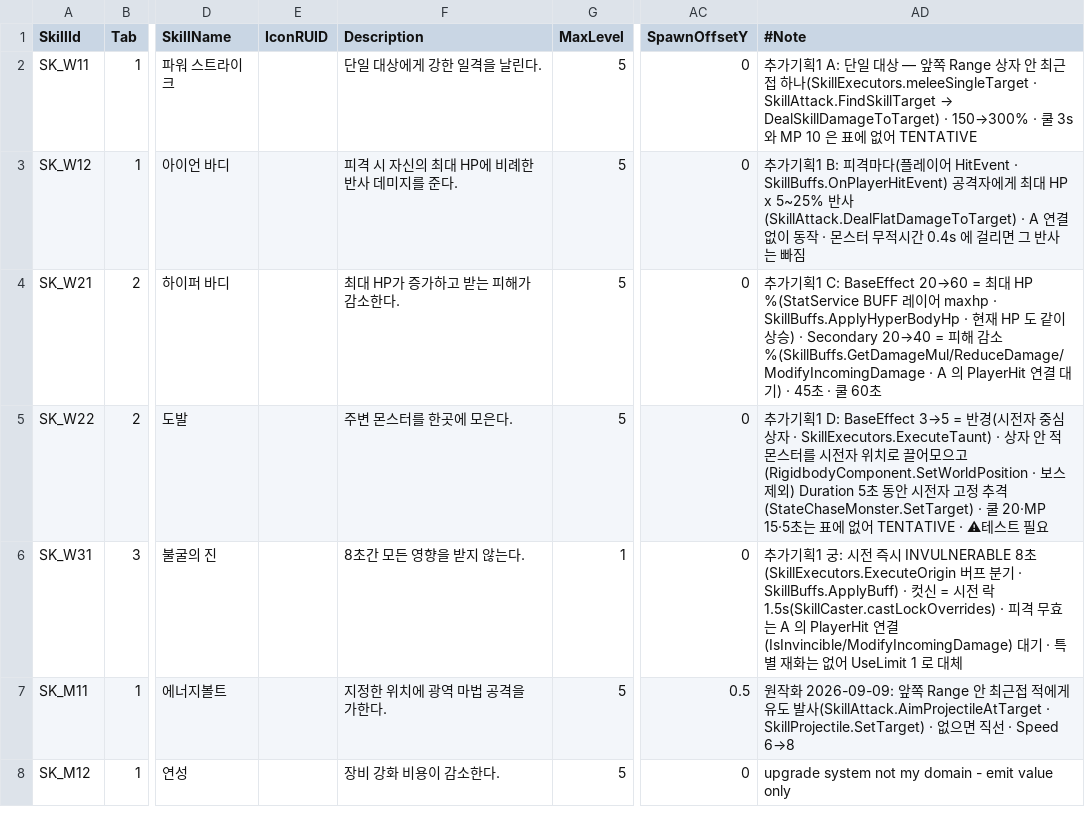
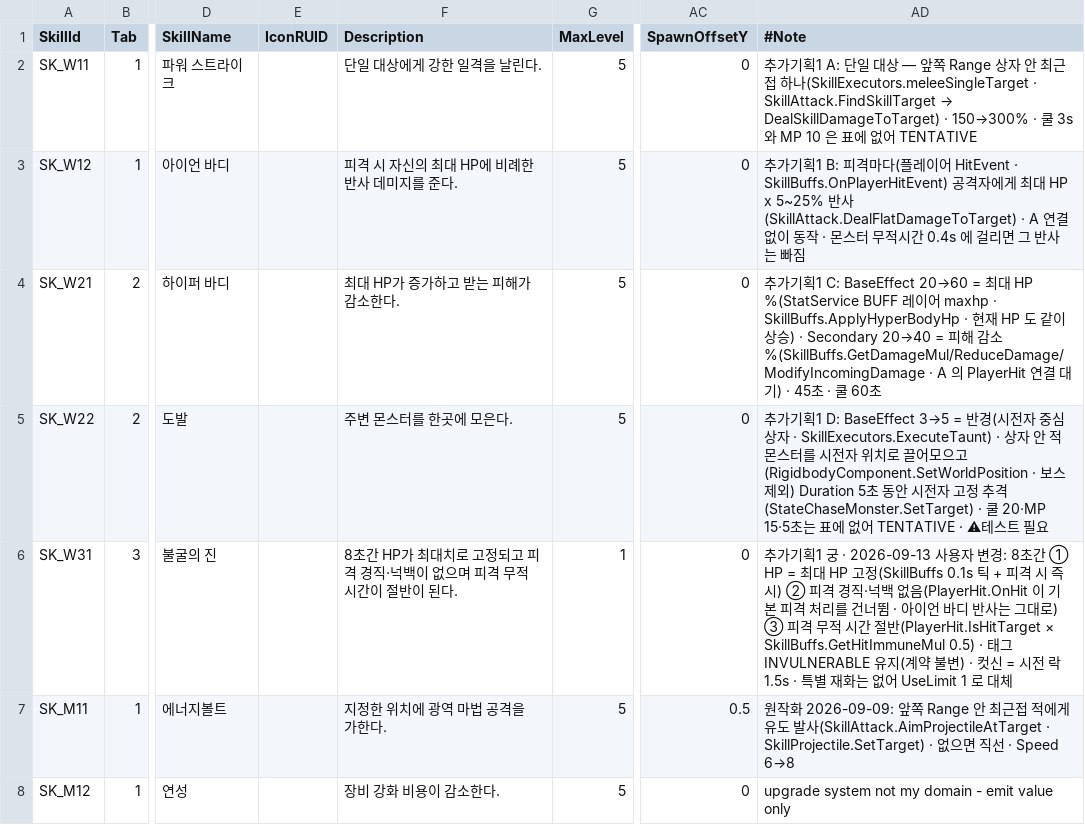
Before and after one commit to alsrn5172/villagedefense, a CSV file: RootDesk/MyDesk/SkillInfo.csv, drawn as a sheet; only a part is shown, gaps mark what is left out; the diff names each change by its address in the sheet, - before the commit and + after, or states it on an @@ line.

```diff
--- a/RootDesk/MyDesk/SkillInfo.csv
+++ b/RootDesk/MyDesk/SkillInfo.csv
-F6 (Description): 8초간 모든 영향을 받지 않는다.
+F6 (Description): 8초간 HP가 최대치로 고정되고 피격 경직·넉백이 없으며 피격 무적 시간이 절반이 된다.
-AD6 (#Note): …1 궁: 시전 즉시 INVULNERABLE 8초(SkillExecutors.ExecuteOrigin 버프 분기 · SkillBuffs.ApplyBuff) · 컷신 = 시전 락 1.5s(SkillCaster.castLockOverrides) · 피격 무효는 A 의 PlayerHit 연결(IsInvincible/ModifyIncomingDamage) 대기 · 특…
+AD6 (#Note): …1 궁 · 2026-09-13 사용자 변경: 8초간 ① HP = 최대 HP 고정(SkillBuffs 0.1s 틱 + 피격 시 즉시) ② 피격 경직·넉백 없음(PlayerHit.OnHit 이 기본 피격 처리를 건너뜀 · 아이언 바디 반사는 그대로) ③ 피격 무적 시간 절반(PlayerHit.IsHitTarget × SkillBuffs.GetHitImmuneMul 0.5) · 태그 INVULNERABLE 유지(계약 불변) · 컷신 = 시전 락 1.5s · 특…
```
Also changed, not shown: RootDesk/MyDesk/WeaponMotion.csv, 3 other files.
